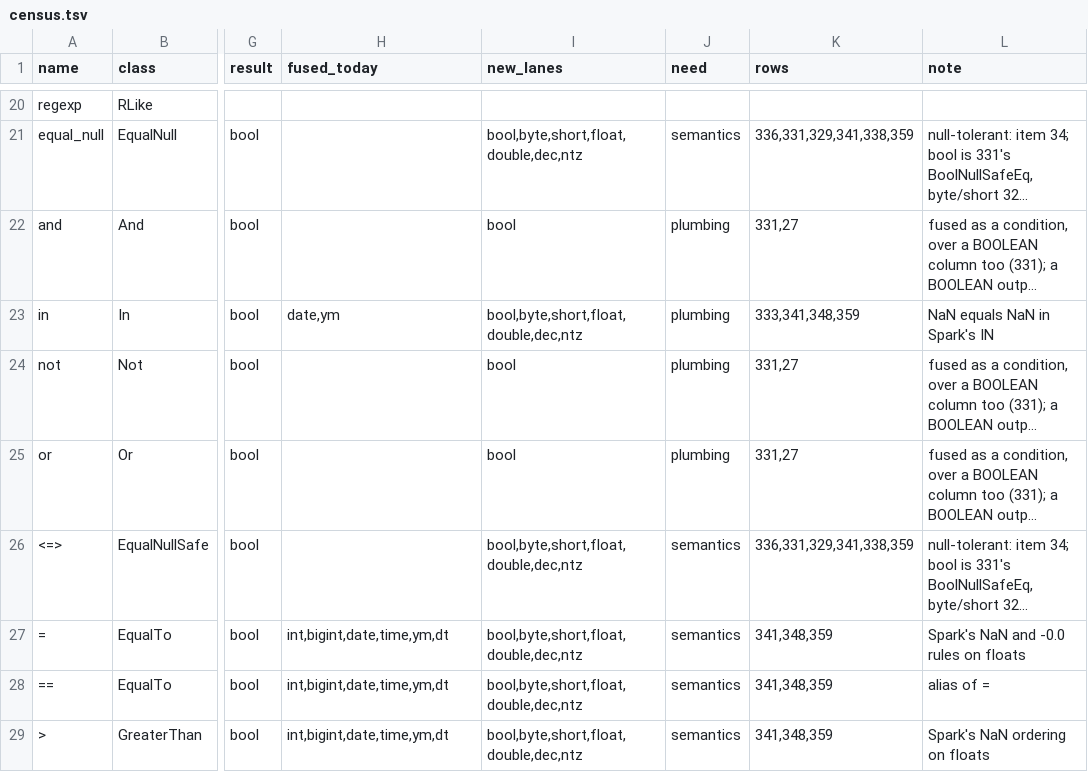
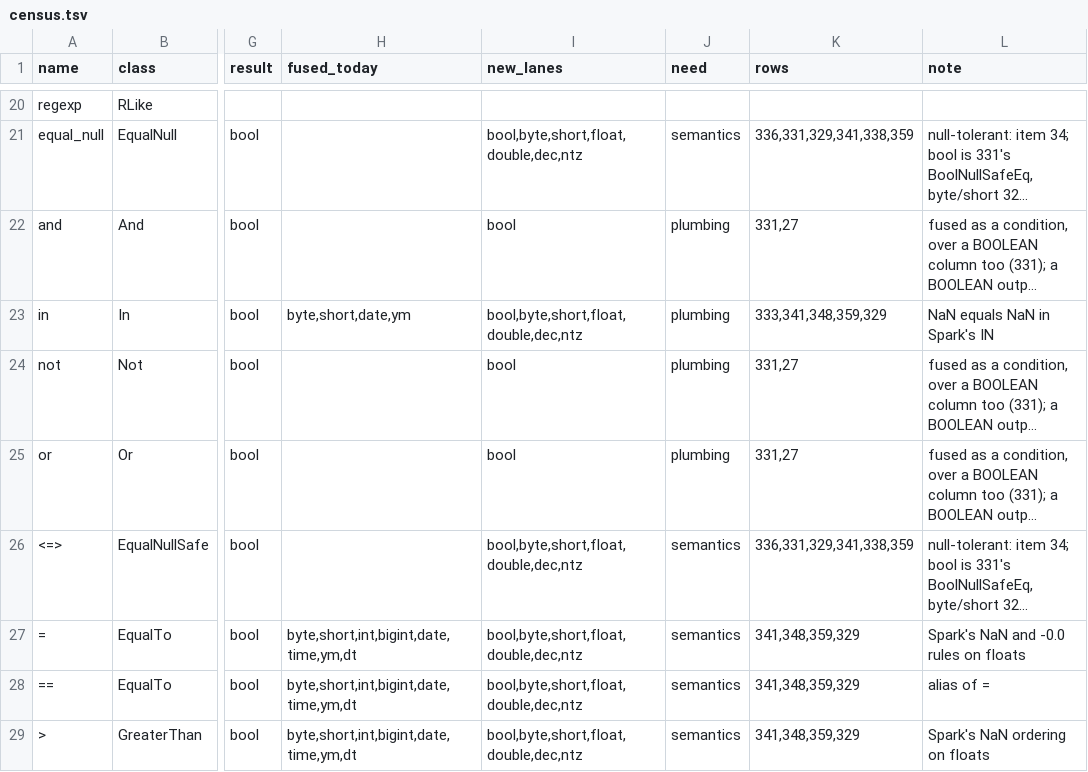
Before and after one commit to MaxGekk/spark, a TSV file: sql/varka/plans/m8/census.tsv, drawn as a sheet; only a part is shown, gaps mark what is left out; long unchanged cells end in …; the diff covers the shown part only; the diff names each change by its address in the sheet, - before the commit and + after, or states it on an @@ line.

```diff
--- a/sql/varka/plans/m8/census.tsv
+++ b/sql/varka/plans/m8/census.tsv
-H23 (fused_today): date,ym
+H23 (fused_today): byte,short,date,ym
-K23 (rows): 333,341,348,359
+K23 (rows): 333,341,348,359,329
-H27:H29 (fused_today): int,bigint,date,time,ym,dt
+H27:H29 (fused_today): byte,short,int,bigint,date,time,ym,dt
-K27:K29 (rows): 341,348,359
+K27:K29 (rows): 341,348,359,329
```
Also changed, not shown: 19 edited cells elsewhere in this file, 18 other files.
